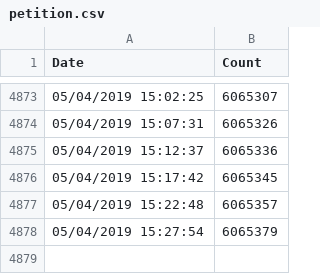
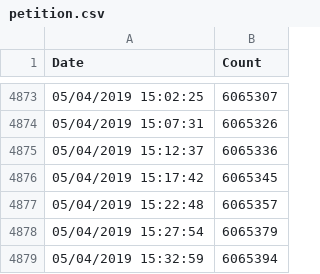
Before and after one commit to bjh1977/brexit, a CSV file: petition.csv, drawn as a sheet; only a part is shown, gaps mark what is left out.

Commit message:
Updated stats: 6065394 and counting..

```diff
--- a/petition.csv
+++ b/petition.csv
@@ -4878 +4878,2 @@ Date, Count
 05/04/2019 15:27:54,6065379
+05/04/2019 15:32:59,6065394
```
